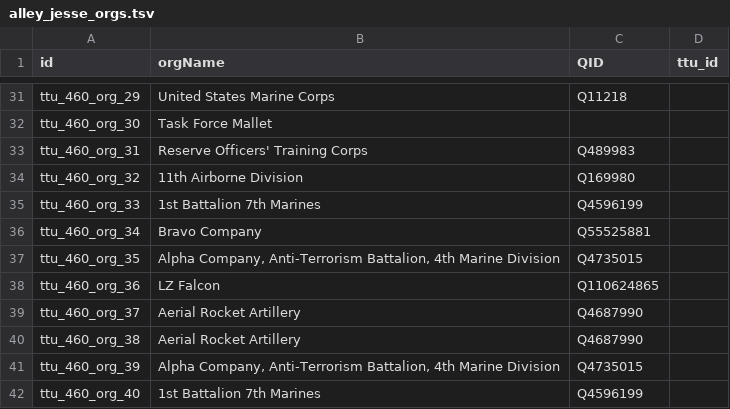
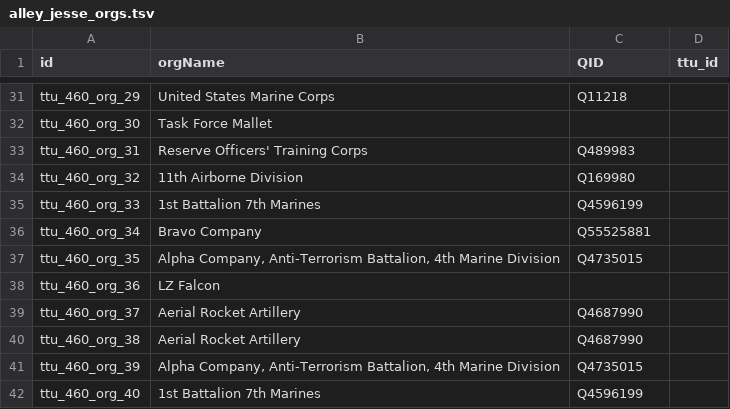
Before and after one commit to Dartmouth-Digital-History-Initiative/VNCA-Encoding, a TSV file: tsv/alley_jesse_orgs.tsv, drawn as a sheet; only a part is shown, gaps mark what is left out; the diff names each change by its address in the sheet, - before the commit and + after, or states it on an @@ line.

```diff
--- a/tsv/alley_jesse_orgs.tsv
+++ b/tsv/alley_jesse_orgs.tsv
-C38 (QID): Q110624865
+C38 (QID): (empty)
```
Also changed, not shown: tsv/alley_jesse_events.tsv.
